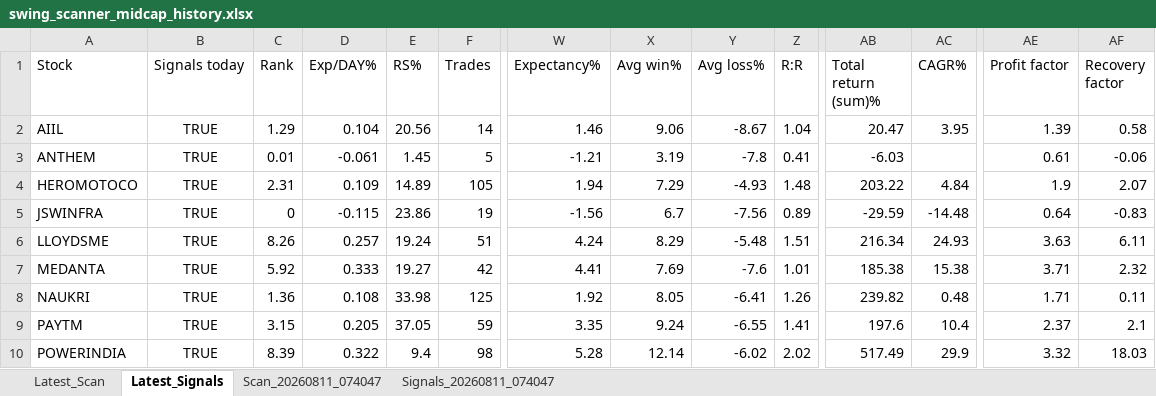
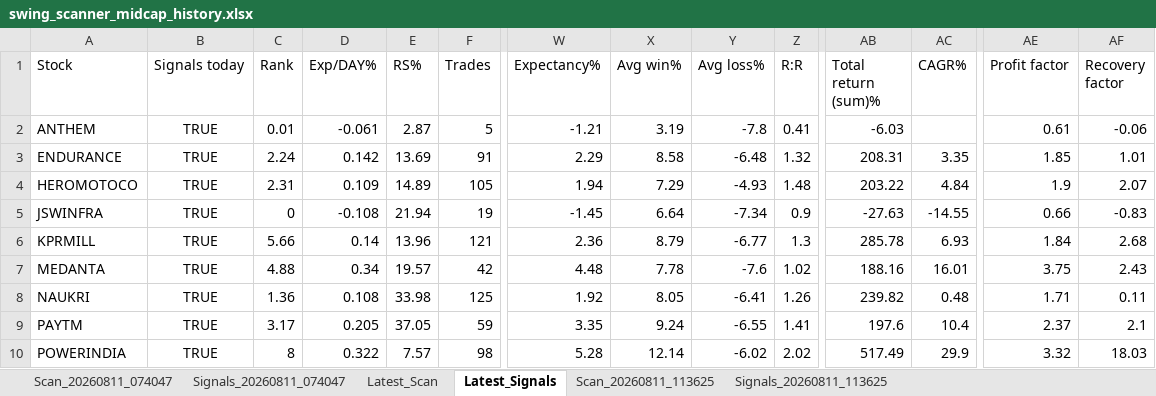
Before and after one commit to PavanSaiNekkala/Swing_Scanner_Latest, an Excel workbook: downloads/history/swing_scanner_midcap_history.xlsx, sheet Latest_Signals, drawn as a sheet; only a part is shown, gaps mark what is left out; values as stored, in another font and other column widths than the file's, no borders; removed rows and columns are numbered as before the commit, all else as after; rows hold the shown columns only; the diff names each change by its address in the sheet, - before the commit and + after, or states it on an @@ line.

```diff
--- a/downloads/history/swing_scanner_midcap_history.xlsx (sheet Latest_Signals)
+++ b/downloads/history/swing_scanner_midcap_history.xlsx (sheet Latest_Signals)
+sheet tab: Scan_20260811_113625
+sheet tab: Signals_20260811_113625
@@ sheet tab order changed: Scan_20260811_074047 | Signals_20260811_074047 | Latest_Scan | Latest_Signals | Scan_20260811_113625 | Signals_20260811_113625 @@
-row 2: AIIL | TRUE | 1.29 | 0.104 | 20.56 | 14 | 1.46 | 9.06 | -8.67 | 1.04 | 20.47 | 3.95 | 1.39 | 0.58
-E2 (RS%): 1.45
+E2 (RS%): 2.87
+row 3: ENDURANCE | TRUE | 2.24 | 0.142 | 13.69 | 91 | 2.29 | 8.58 | -6.48 | 1.32 | 208.31 | 3.35 | 1.85 | 1.01
-D5 (Exp/DAY%): -0.115
+D5 (Exp/DAY%): -0.108
-E5 (RS%): 23.86
+E5 (RS%): 21.94
-W5 (Expectancy%): -1.56
+W5 (Expectancy%): -1.45
-X5 (Avg win%): 6.7
+X5 (Avg win%): 6.64
-Y5 (Avg loss%): -7.56
+Y5 (Avg loss%): -7.34
-Z5 (R:R): 0.89
+Z5 (R:R): 0.9
-AB5 (Total return (sum)%): -29.59
+AB5 (Total return (sum)%): -27.63
-AC5 (CAGR%): -14.48
+AC5 (CAGR%): -14.55
-AE5 (Profit factor): 0.64
+AE5 (Profit factor): 0.66
-row 6: LLOYDSME | TRUE | 8.26 | 0.257 | 19.24 | 51 | 4.24 | 8.29 | -5.48 | 1.51 | 216.34 | 24.93 | 3.63 | 6.11
+row 6: KPRMILL | TRUE | 5.66 | 0.14 | 13.96 | 121 | 2.36 | 8.79 | -6.77 | 1.3 | 285.78 | 6.93 | 1.84 | 2.68
-C7 (Rank): 5.92
+C7 (Rank): 4.88
-D7 (Exp/DAY%): 0.333
+D7 (Exp/DAY%): 0.34
-E7 (RS%): 19.27
+E7 (RS%): 19.57
-W7 (Expectancy%): 4.41
+W7 (Expectancy%): 4.48
-X7 (Avg win%): 7.69
+X7 (Avg win%): 7.78
-Z7 (R:R): 1.01
+Z7 (R:R): 1.02
-AB7 (Total return (sum)%): 185.38
+AB7 (Total return (sum)%): 188.16
-AC7 (CAGR%): 15.38
+AC7 (CAGR%): 16.01
-AE7 (Profit factor): 3.71
+AE7 (Profit factor): 3.75
-AF7 (Recovery factor): 2.32
+AF7 (Recovery factor): 2.43
-C9 (Rank): 3.15
+C9 (Rank): 3.17
-C10 (Rank): 8.39
+C10 (Rank): 8
-E10 (RS%): 9.4
+E10 (RS%): 7.57
```
Also changed, not shown: sheet Latest_Scan.
